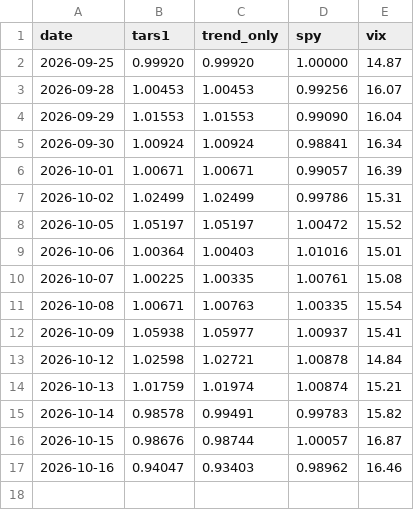
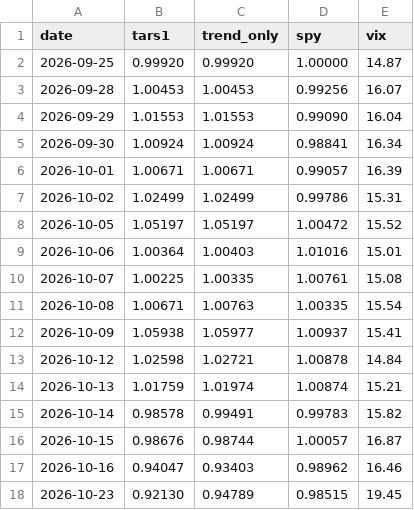
Before and after one commit to mooneyn60-art/skills, a CSV file: skills/robinhood-autotrader/paper/shadow/nav.csv, drawn as a sheet.

```diff
--- a/skills/robinhood-autotrader/paper/shadow/nav.csv
+++ b/skills/robinhood-autotrader/paper/shadow/nav.csv
@@ -17 +17,2 @@ date,tars1,trend_only,spy,vix
 2026-10-16,0.94047,0.93403,0.98962,16.46
+2026-10-23,0.92130,0.94789,0.98515,19.45
```
Also changed, not shown: 12 other files.
